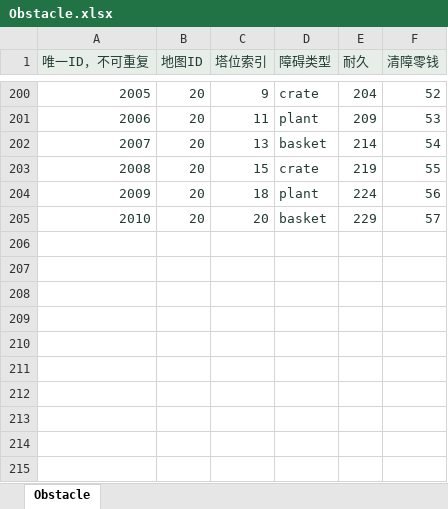
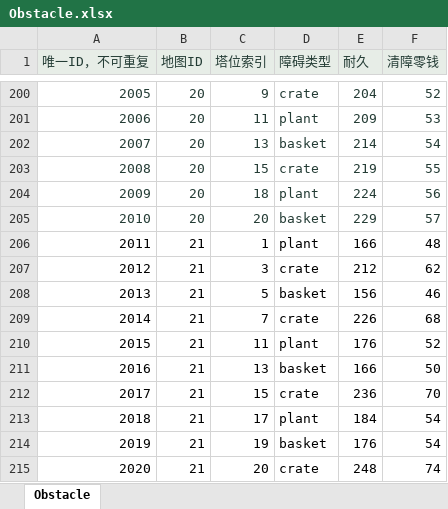
Before and after one commit to zhao1234pan/DEMO001, an Excel workbook: design/tables/Obstacle.xlsx, sheet Obstacle, drawn as a sheet; only a part is shown, gaps mark what is left out; values as stored, in another font and other column widths than the file's, no borders; the diff names each change by its address in the sheet, - before the commit and + after, or states it on an @@ line.

```diff
--- a/design/tables/Obstacle.xlsx (sheet Obstacle)
+++ b/design/tables/Obstacle.xlsx (sheet Obstacle)
+row 206: 2011 | 21 | 1 | plant | 166 | 48
+row 207: 2012 | 21 | 3 | crate | 212 | 62
+row 208: 2013 | 21 | 5 | basket | 156 | 46
+row 209: 2014 | 21 | 7 | crate | 226 | 68
+row 210: 2015 | 21 | 11 | plant | 176 | 52
+row 211: 2016 | 21 | 13 | basket | 166 | 50
+row 212: 2017 | 21 | 15 | crate | 236 | 70
+row 213: 2018 | 21 | 17 | plant | 184 | 54
+row 214: 2019 | 21 | 19 | basket | 176 | 54
+row 215: 2020 | 21 | 20 | crate | 248 | 74
```
Also changed, not shown: design/tables/I18.xlsx, design/tables/Level.xlsx, 44 other files.
